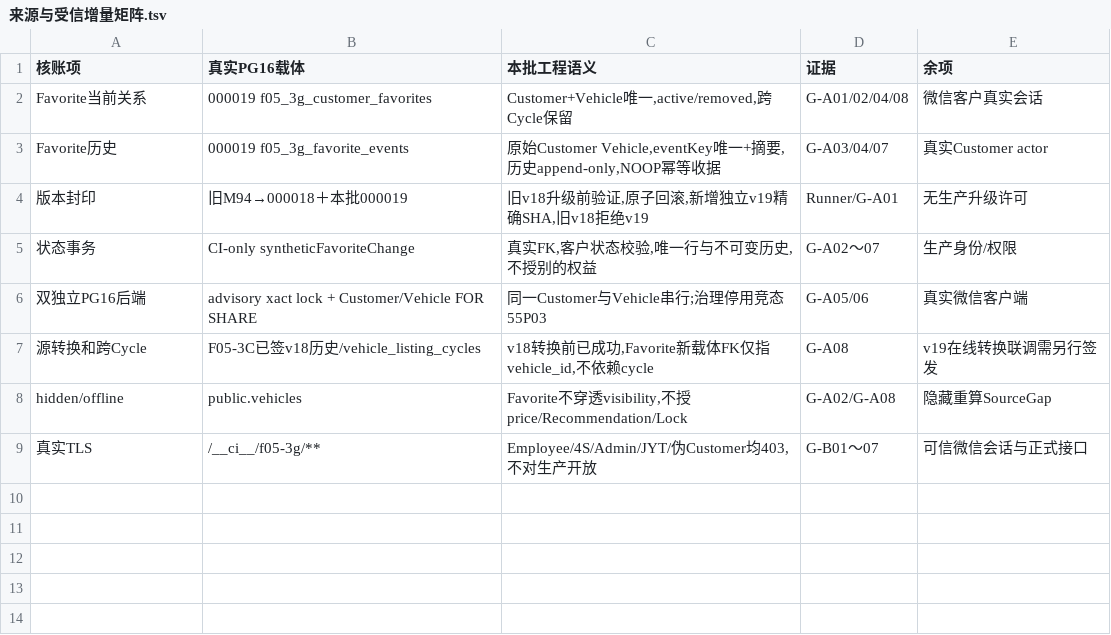
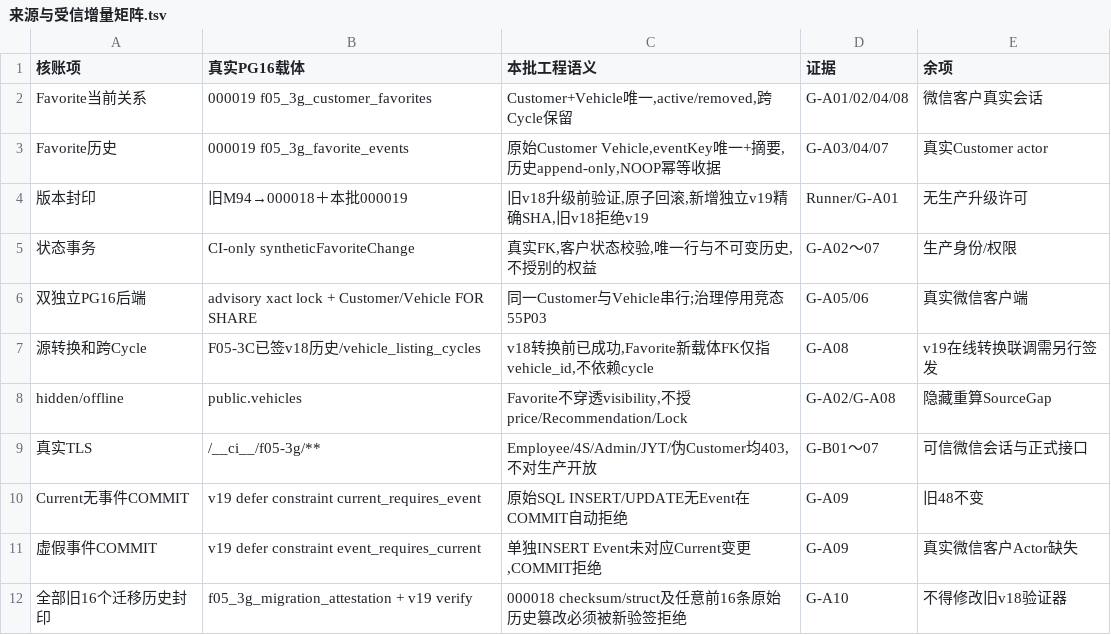
Before and after one commit to suzhe868-arch/mb, a TSV file: engineering/f05/favorite-physical-carrier/来源与受信增量矩阵.tsv, drawn as a sheet; the diff names each change by its address in the sheet, - before the commit and + after, or states it on an @@ line.

Commit message:
docs(F05-3G): 归档A两项安全整改、真实PG16绕过反例及完整历史封印复验边界

```diff
--- a/engineering/f05/favorite-physical-carrier/来源与受信增量矩阵.tsv
+++ b/engineering/f05/favorite-physical-carrier/来源与受信增量矩阵.tsv
+row 10: Current无事件COMMIT | v19 defer constraint current_requires_event | 原始SQL INSERT/UPDATE无Event在COMMIT自动拒绝 | G-A09 | 旧48不变
+row 11: 虚假事件COMMIT | v19 defer constraint event_requires_current | 单独INSERT Event未对应Current变更,COMMIT拒绝 | G-A09 | 真实微信客户Actor缺失
+row 12: 全部旧16个迁移历史封印 | f05_3g_migration_attestation + v19 verify | 000018 checksum/struct及任意前16条原始历史篡改必须被新验签拒绝 | G-A10 | 不得修改旧v18验证器
```
Also changed, not shown: 1 other file.
